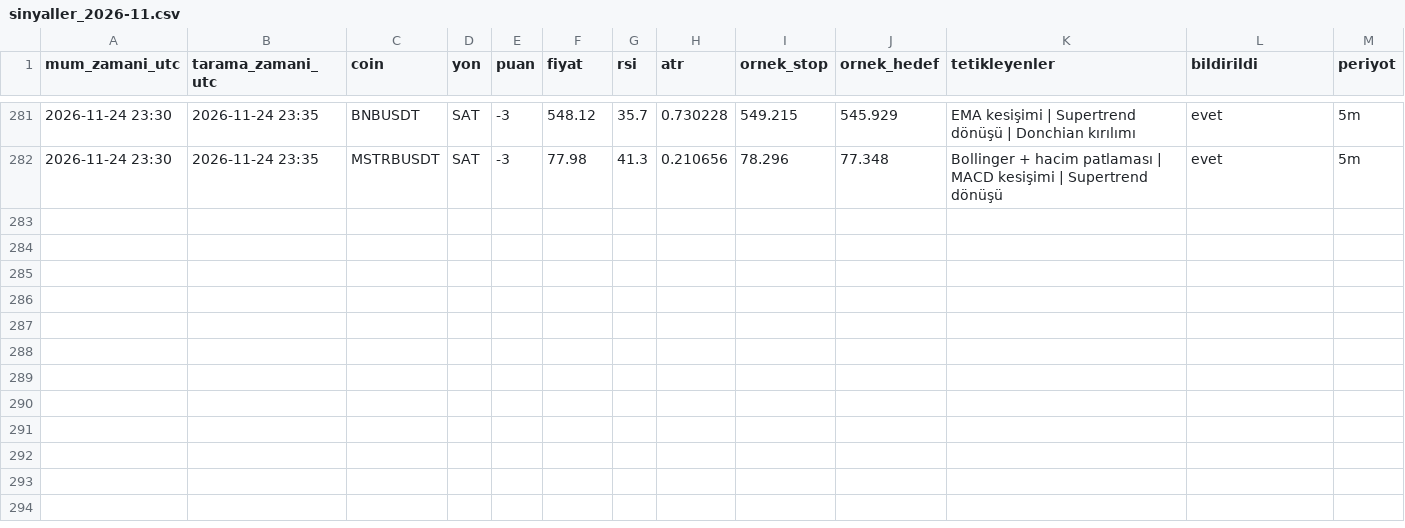
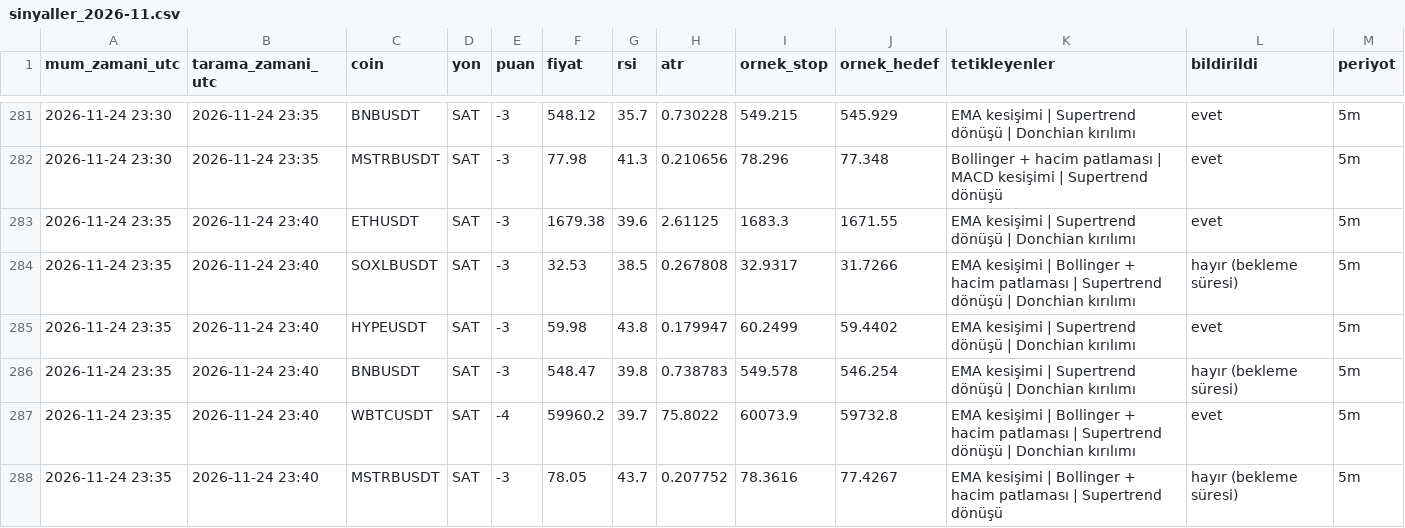
Before and after one commit to yumrukayayunusemre-creator/kripto-sinyal, a CSV file: kayitlar/sinyaller_2026-11.csv, drawn as a sheet; only a part is shown, gaps mark what is left out; the diff names each change by its address in the sheet, - before the commit and + after, or states it on an @@ line.

```diff
--- a/kayitlar/sinyaller_2026-11.csv
+++ b/kayitlar/sinyaller_2026-11.csv
+row 283: 2026-11-24 23:35 | 2026-11-24 23:40 | ETHUSDT | SAT | -3 | 1679.38 | 39.6 | 2.61125 | 1683.3 | 1671.55 | EMA kesişimi | Supertrend dönüşü | Donchian kırılımı | evet | 5m
+row 284: 2026-11-24 23:35 | 2026-11-24 23:40 | SOXLBUSDT | SAT | -3 | 32.53 | 38.5 | 0.267808 | 32.9317 | 31.7266 | EMA kesişimi | Bollinger + hacim patlaması | Supertrend dönüşü | Donchian kırılımı | hayır (bekleme süresi) | 5m
+row 285: 2026-11-24 23:35 | 2026-11-24 23:40 | HYPEUSDT | SAT | -3 | 59.98 | 43.8 | 0.179947 | 60.2499 | 59.4402 | EMA kesişimi | Supertrend dönüşü | Donchian kırılımı | evet | 5m
+row 286: 2026-11-24 23:35 | 2026-11-24 23:40 | BNBUSDT | SAT | -3 | 548.47 | 39.8 | 0.738783 | 549.578 | 546.254 | EMA kesişimi | Supertrend dönüşü | Donchian kırılımı | hayır (bekleme süresi) | 5m
+row 287: 2026-11-24 23:35 | 2026-11-24 23:40 | WBTCUSDT | SAT | -4 | 59960.2 | 39.7 | 75.8022 | 60073.9 | 59732.8 | EMA kesişimi | Bollinger + hacim patlaması | Supertrend dönüşü | Donchian kırılımı | evet | 5m
+row 288: 2026-11-24 23:35 | 2026-11-24 23:40 | MSTRBUSDT | SAT | -3 | 78.05 | 43.7 | 0.207752 | 78.3616 | 77.4267 | EMA kesişimi | Bollinger + hacim patlaması | Supertrend dönüşü | hayır (bekleme süresi) | 5m
```
Also changed, not shown: kayitlar/strateji_sinyalleri_2026-11.csv, 1 other file.
